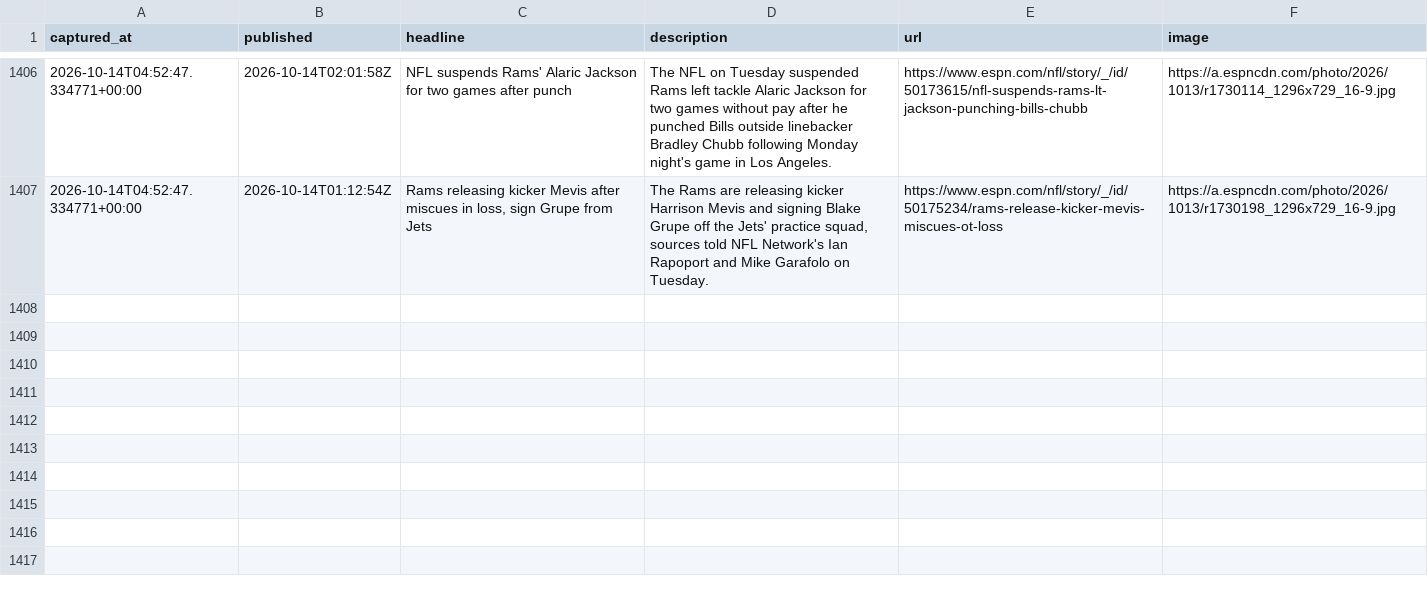
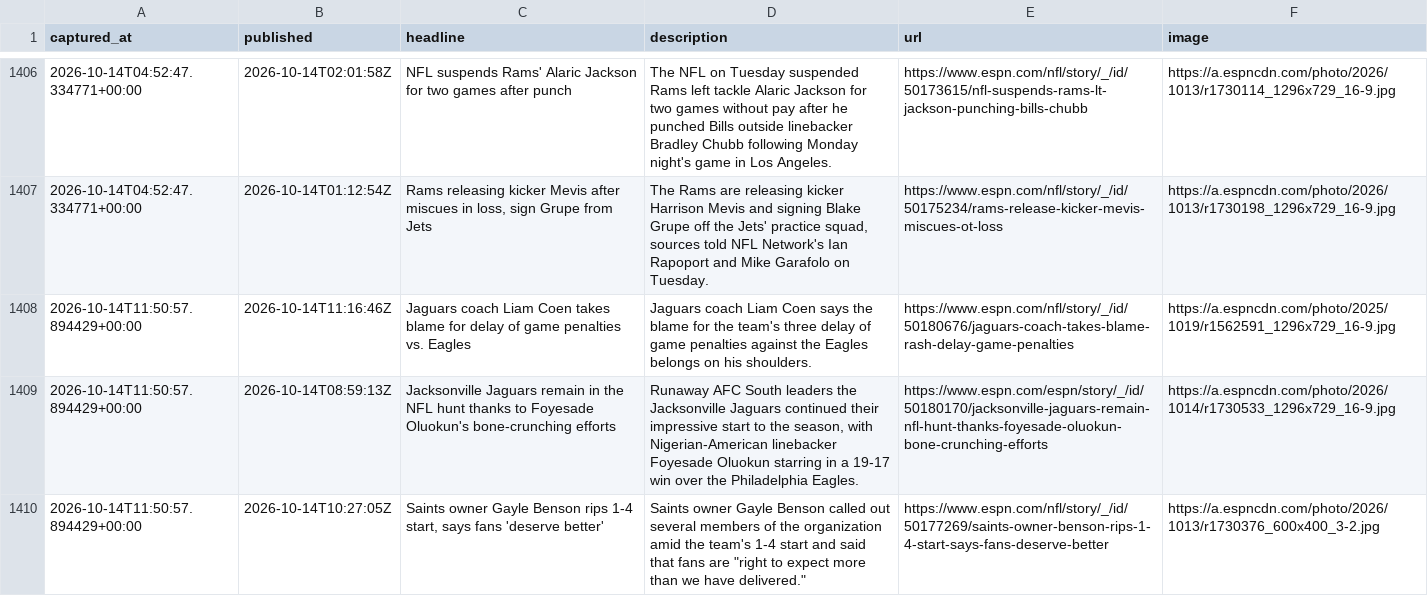
Before and after one commit to cmhart13-boop/OneMoreShiva-Native, a CSV file: data/injury_mentions.csv, drawn as a sheet; only a part is shown, gaps mark what is left out.

```diff
--- a/data/injury_mentions.csv
+++ b/data/injury_mentions.csv
@@ -1407 +1407,4 @@ captured_at,published,headline,description,url,image
 2026-10-14T04:52:47.334771+00:00,2026-10-14T01:12:54Z,"Rams releasing kicker Mevis after miscues in loss, sign Grupe from Jets","The Rams are releasing kicker Harrison Mevis and signing Blake Grupe off the Jets' practice squad, sources told NFL Network's Ian Rapoport and Mike Garafolo on Tuesday.",https://www.espn.com/nfl/story/_/id/50175234/rams-release-kicker-mevis-miscues-ot-loss,https://a.espncdn.com/photo/2026/1013/r1730198_1296x729_16-9.jpg
+2026-10-14T11:50:57.894429+00:00,2026-10-14T11:16:46Z,Jaguars coach Liam Coen takes blame for delay of game penalties vs. Eagles,Jaguars coach Liam Coen says the blame for the team's three delay of game penalties against the Eagles belongs on his shoulders.,https://www.espn.com/nfl/story/_/id/50180676/jaguars-coach-takes-blame-rash-delay-game-penalties,https://a.espncdn.com/photo/2025/1019/r1562591_1296x729_16-9.jpg
+2026-10-14T11:50:57.894429+00:00,2026-10-14T08:59:13Z,Jacksonville Jaguars remain in the NFL hunt thanks to Foyesade Oluokun's bone-crunching efforts,"Runaway AFC South leaders the Jacksonville Jaguars continued their impressive start to the season, with Nigerian-American linebacker Foyesade Oluokun starring in a 19-17 win over the Philadelphia Eagles.",https://www.espn.com/espn/story/_/id/50180170/jacksonville-jaguars-remain-nfl-hunt-thanks-foyesade-oluokun-bone-crunching-efforts,https://a.espncdn.com/photo/2026/1014/r1730533_1296x729_16-9.jpg
+2026-10-14T11:50:57.894429+00:00,2026-10-14T10:27:05Z,"Saints owner Gayle Benson rips 1-4 start, says fans 'deserve better'","Saints owner Gayle Benson called out several members of the organization amid the team's 1-4 start and said that fans are ""right to expect more than we have delivered.""",https://www.espn.com/nfl/story/_/id/50177269/saints-owner-benson-rips-1-4-start-says-fans-deserve-better,https://a.espncdn.com/photo/2026/1013/r1730376_600x400_3-2.jpg
```
Also changed, not shown: 2 other files.
